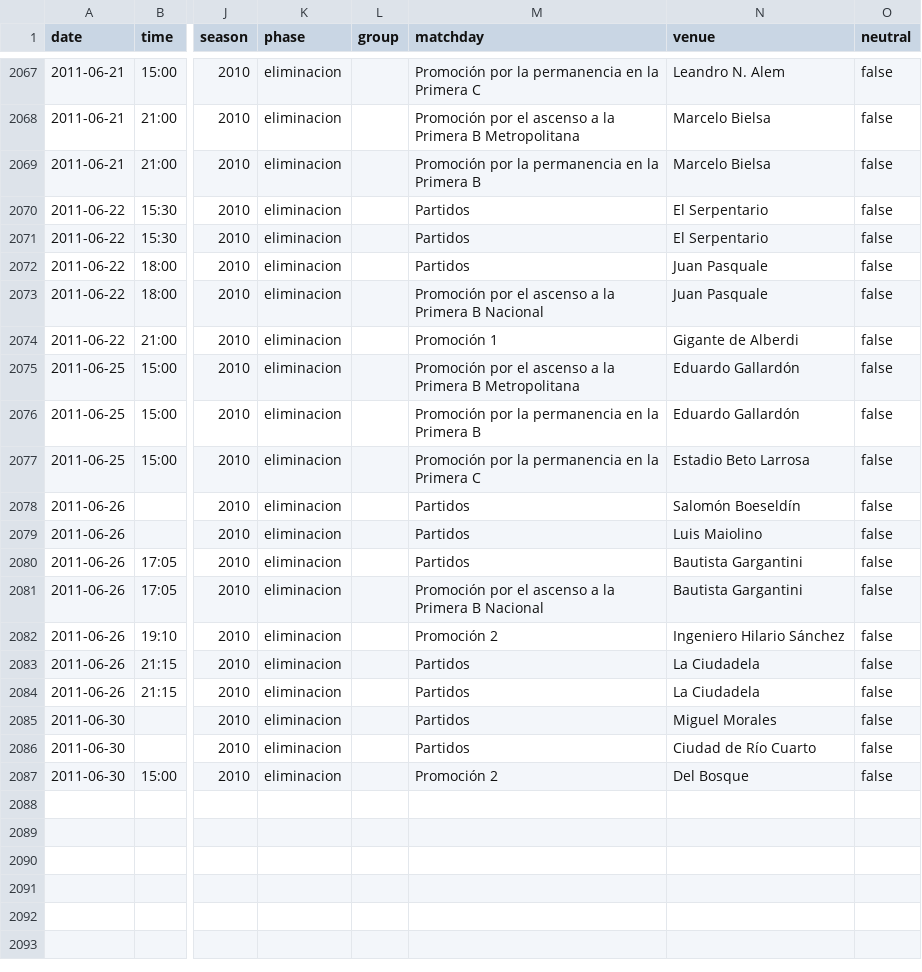
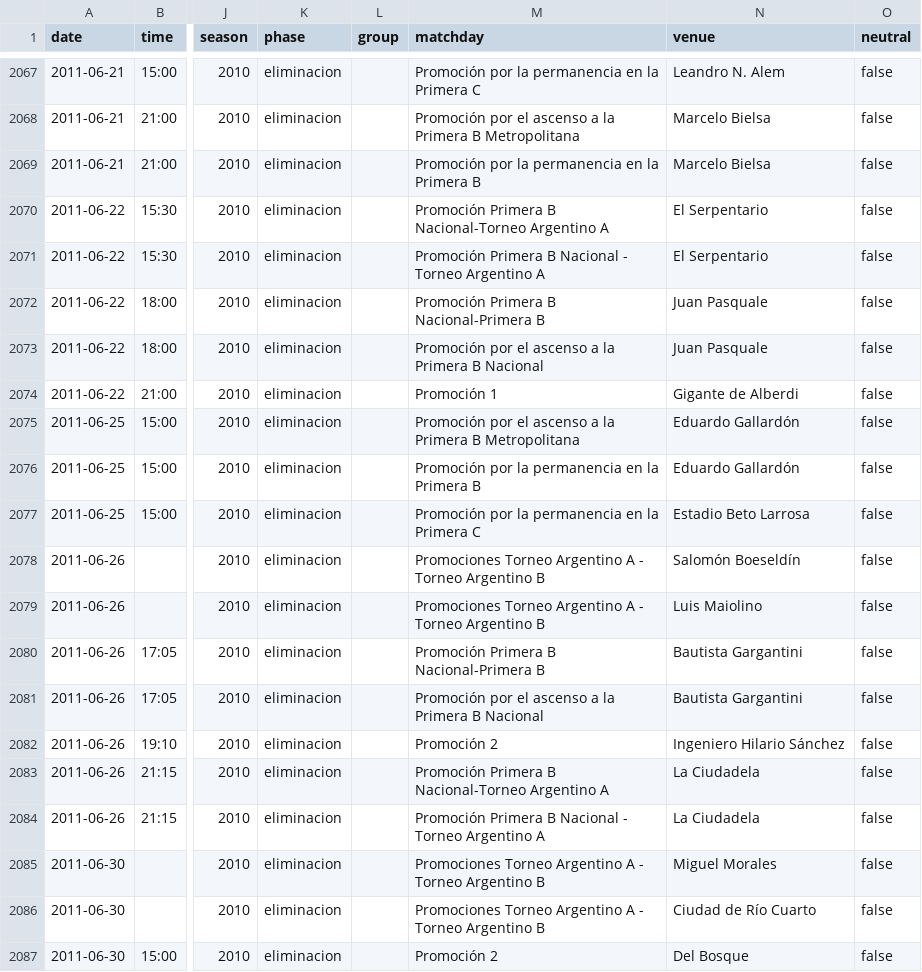
Before and after one commit to rhinoah/futbol-argentino-data, a CSV file: data/partidos-2010.csv, drawn as a sheet; only a part is shown, gaps mark what is left out; the diff names each change by its address in the sheet, - before the commit and + after, or states it on an @@ line.

```diff
--- a/data/partidos-2010.csv
+++ b/data/partidos-2010.csv
-M2070 (matchday): Partidos
+M2070 (matchday): Promoción Primera B Nacional-Torneo Argentino A
-M2071 (matchday): Partidos
+M2071 (matchday): Promoción Primera B Nacional - Torneo Argentino A
-M2072 (matchday): Partidos
+M2072 (matchday): Promoción Primera B Nacional-Primera B
-M2078:M2079 (matchday): Partidos
+M2078:M2079 (matchday): Promociones Torneo Argentino A - Torneo Argentino B
-M2080 (matchday): Partidos
+M2080 (matchday): Promoción Primera B Nacional-Primera B
-M2083 (matchday): Partidos
+M2083 (matchday): Promoción Primera B Nacional-Torneo Argentino A
-M2084 (matchday): Partidos
+M2084 (matchday): Promoción Primera B Nacional - Torneo Argentino A
-M2085:M2086 (matchday): Partidos
+M2085:M2086 (matchday): Promociones Torneo Argentino A - Torneo Argentino B
```
Also changed, not shown: data/partidos-2011.csv, data/partidos-2021.csv, 6 other files.
